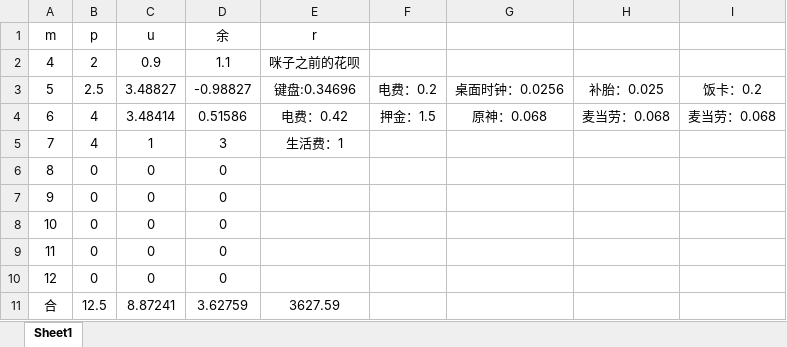
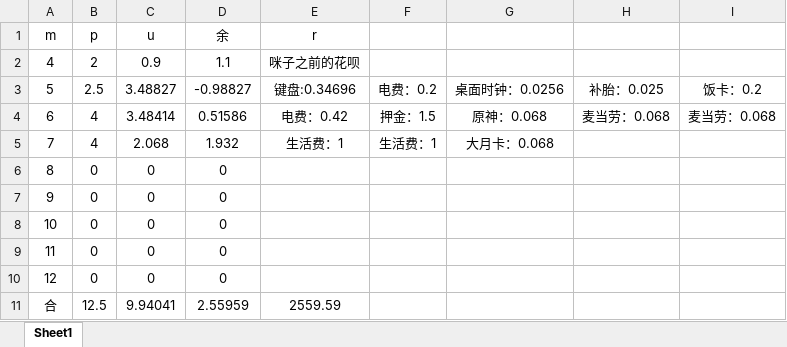
Before and after one commit to Vixcity/knowledge-base, an Excel workbook: 22计划表.xlsx, sheet Sheet1, drawn as a sheet; only a part is shown; values as stored, in another font and other column widths than the file's, no borders; the diff names each change by its address in the sheet, - before the commit and + after, or states it on an @@ line.

```diff
--- a/22计划表.xlsx (sheet Sheet1)
+++ b/22计划表.xlsx (sheet Sheet1)
-C5 (u): 1
+C5 (u): 2.068
-D5 (余): 3
+D5 (余): 1.932
-F5: (empty)
+F5: 生活费：1
-G5: (empty)
+G5: 大月卡：0.068
-C11 (u): 8.87241
+C11 (u): 9.94041
-D11 (余): 3.62759
+D11 (余): 2.55959
-E11 (r): 3627.59
+E11 (r): 2559.59
```
